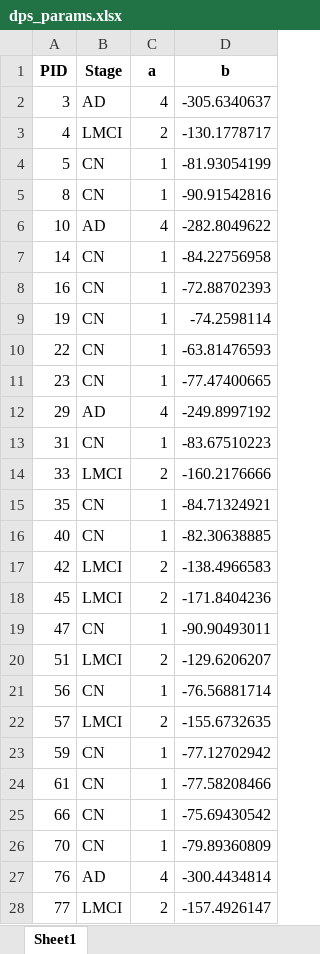
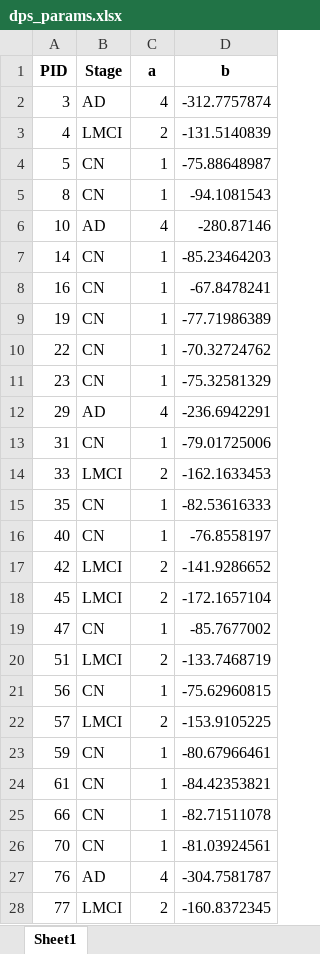
Before and after one commit to AsanoHaruka157/Personalized-Alzhemer-s-Disease-Neural-Network-Model, an Excel workbook: dps_params.xlsx, sheet Sheet1, drawn as a sheet; only a part is shown; values as stored, in another font and other column widths than the file's, no borders; the diff covers the shown part only; the diff names each change by its address in the sheet, - before the commit and + after, or states it on an @@ line.

```diff
--- a/dps_params.xlsx (sheet Sheet1)
+++ b/dps_params.xlsx (sheet Sheet1)
-D2 (b): -305.6340637
+D2 (b): -312.7757874
-D3 (b): -130.1778717
+D3 (b): -131.5140839
-D4 (b): -81.93054199
+D4 (b): -75.88648987
-D5 (b): -90.91542816
+D5 (b): -94.1081543
-D6 (b): -282.8049622
+D6 (b): -280.87146
-D7 (b): -84.22756958
+D7 (b): -85.23464203
-D8 (b): -72.88702393
+D8 (b): -67.8478241
-D9 (b): -74.2598114
+D9 (b): -77.71986389
-D10 (b): -63.81476593
+D10 (b): -70.32724762
-D11 (b): -77.47400665
+D11 (b): -75.32581329
-D12 (b): -249.8997192
+D12 (b): -236.6942291
-D13 (b): -83.67510223
+D13 (b): -79.01725006
-D14 (b): -160.2176666
+D14 (b): -162.1633453
-D15 (b): -84.71324921
+D15 (b): -82.53616333
-D16 (b): -82.30638885
+D16 (b): -76.8558197
-D17 (b): -138.4966583
+D17 (b): -141.9286652
-D18 (b): -171.8404236
+D18 (b): -172.1657104
-D19 (b): -90.90493011
+D19 (b): -85.7677002
-D20 (b): -129.6206207
+D20 (b): -133.7468719
-D21 (b): -76.56881714
+D21 (b): -75.62960815
-D22 (b): -155.6732635
+D22 (b): -153.9105225
-D23 (b): -77.12702942
+D23 (b): -80.67966461
-D24 (b): -77.58208466
+D24 (b): -84.42353821
-D25 (b): -75.69430542
+D25 (b): -82.71511078
-D26 (b): -79.89360809
+D26 (b): -81.03924561
-D27 (b): -300.4434814
+D27 (b): -304.7581787
-D28 (b): -157.4926147
+D28 (b): -160.8372345
```
Also changed, not shown: 263 edited cells elsewhere in this sheet, 10 other files.
